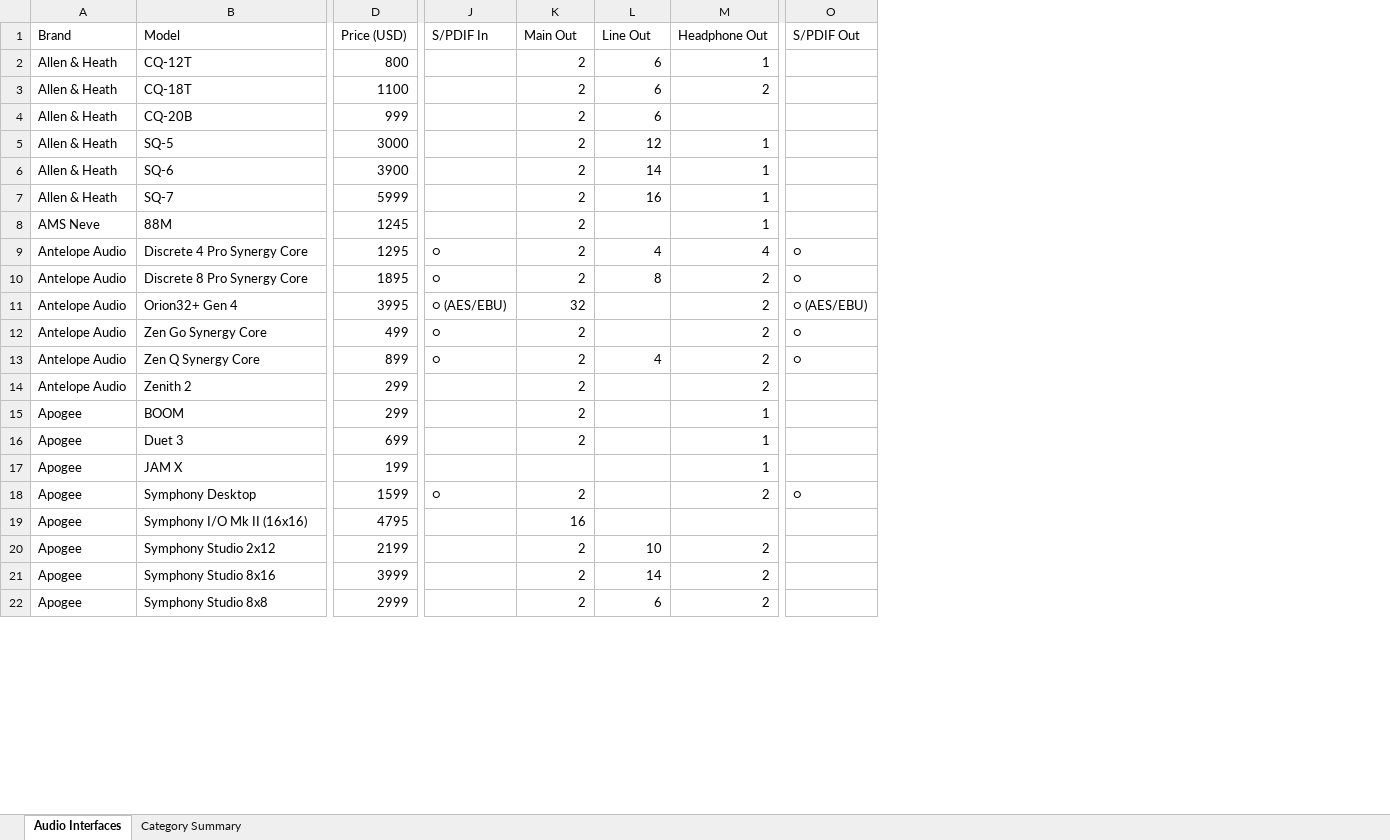
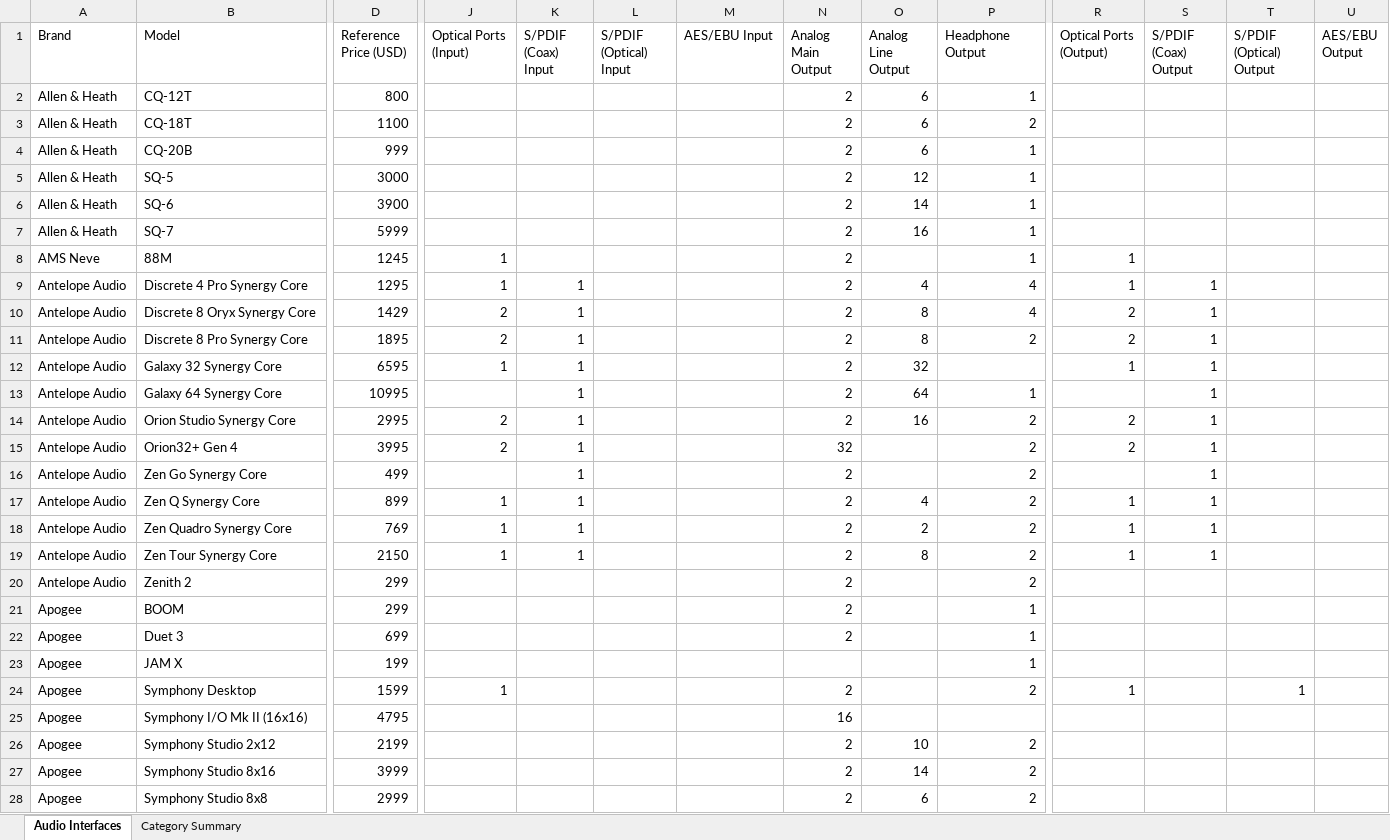
Before and after one commit to semnil/audio-interface-compare-site, an Excel workbook: data/audio_interfaces.xlsx, sheet Audio Interfaces, drawn as a sheet; only a part is shown, gaps mark what is left out; values as stored, in another font and other column widths than the file's, no cell formats; addresses are those after the commit; rows hold the shown columns only; the diff covers the shown part only; the diff names each change by its address in the sheet, - before the commit and + after, or states it on an @@ line.

```diff
--- a/data/audio_interfaces.xlsx (sheet Audio Interfaces)
+++ b/data/audio_interfaces.xlsx (sheet Audio Interfaces)
+column K (S/PDIF (Coax) Input), row 9: 1; row 11: 1; rows 15-17: all 1
+column L (S/PDIF (Optical) Input), empty
+column M (AES/EBU Input), empty
+column S (S/PDIF (Coax) Output), row 9: 1; row 11: 1; rows 15-17: all 1
+column T (S/PDIF (Optical) Output), row 24: 1
+column U (AES/EBU Output), empty
-D1: Price (USD)
+D1: Reference Price (USD)
-J1: S/PDIF In
+J1: Optical Ports (Input)
-N1: Main Out
+N1: Analog Main Output
-O1: Line Out
+O1: Analog Line Output
-P1: Headphone Out
+P1: Headphone Output
-R1: S/PDIF Out
+R1: Optical Ports (Output)
-P4 (Headphone Output): (empty)
+P4 (Headphone Output): 1
-J8 (Optical Ports (Input)): (empty)
+J8 (Optical Ports (Input)): 1
-R8 (Optical Ports (Output)): (empty)
+R8 (Optical Ports (Output)): 1
-J9 (Optical Ports (Input)): ○
+J9 (Optical Ports (Input)): 1
-R9 (Optical Ports (Output)): ○
+R9 (Optical Ports (Output)): 1
+row 10: Antelope Audio | Discrete 8 Oryx Synergy Core | 1429 | 2 | 1 |  |  | 2 | 8 | 4 | 2 | 1
-J11 (Optical Ports (Input)): ○
+J11 (Optical Ports (Input)): 2
-R11 (Optical Ports (Output)): ○
+R11 (Optical Ports (Output)): 2
+row 12: Antelope Audio | Galaxy 32 Synergy Core | 6595 | 1 | 1 |  |  | 2 | 32 |  | 1 | 1
+row 13: Antelope Audio | Galaxy 64 Synergy Core | 10995 |  | 1 |  |  | 2 | 64 | 1 |  | 1
+row 14: Antelope Audio | Orion Studio Synergy Core | 2995 | 2 | 1 |  |  | 2 | 16 | 2 | 2 | 1
-J15 (Optical Ports (Input)): ○ (AES/EBU)
+J15 (Optical Ports (Input)): 2
-R15 (Optical Ports (Output)): ○ (AES/EBU)
+R15 (Optical Ports (Output)): 2
-J16 (Optical Ports (Input)): ○
+J16 (Optical Ports (Input)): (empty)
-R16 (Optical Ports (Output)): ○
+R16 (Optical Ports (Output)): (empty)
-J17 (Optical Ports (Input)): ○
+J17 (Optical Ports (Input)): 1
-R17 (Optical Ports (Output)): ○
+R17 (Optical Ports (Output)): 1
+row 18: Antelope Audio | Zen Quadro Synergy Core | 769 | 1 | 1 |  |  | 2 | 2 | 2 | 1 | 1
+row 19: Antelope Audio | Zen Tour Synergy Core | 2150 | 1 | 1 |  |  | 2 | 8 | 2 | 1 | 1
-J24 (Optical Ports (Input)): ○
+J24 (Optical Ports (Input)): 1
-R24 (Optical Ports (Output)): ○
+R24 (Optical Ports (Output)): 1
```
Also changed, not shown: 117 edited cells elsewhere in this sheet, sheet Category Summary, cell formats, 1 other file.
